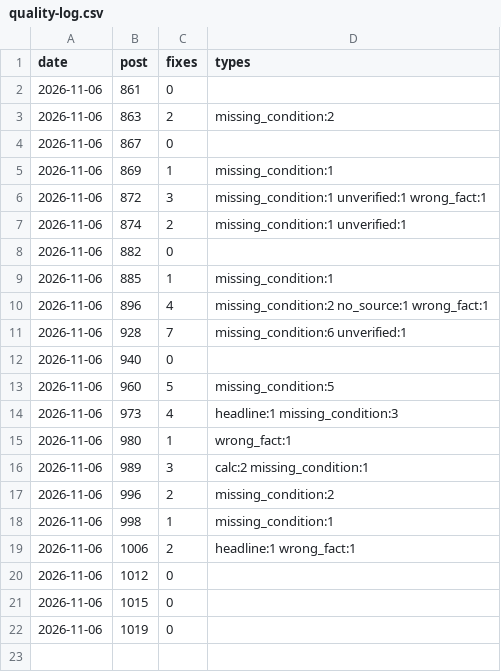
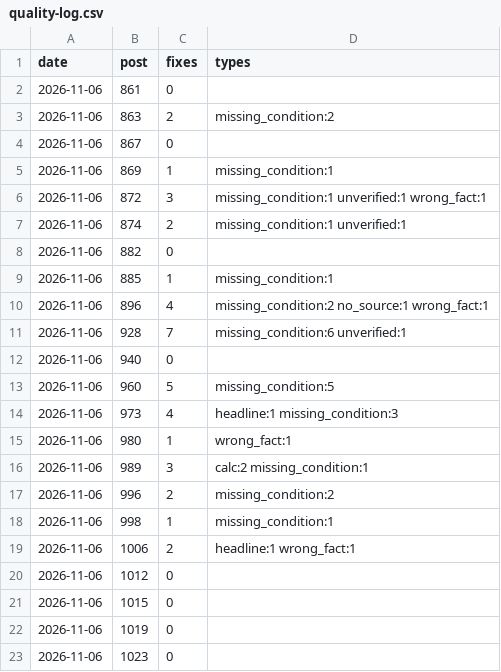
Before and after one commit to yoorimint/first-lab, a CSV file: automation/quality-log.csv, drawn as a sheet; the diff names each change by its address in the sheet, - before the commit and + after, or states it on an @@ line.

```diff
--- a/automation/quality-log.csv
+++ b/automation/quality-log.csv
+row 23: 2026-11-06 | 1023 | 0
```
Also changed, not shown: 1 other file.
